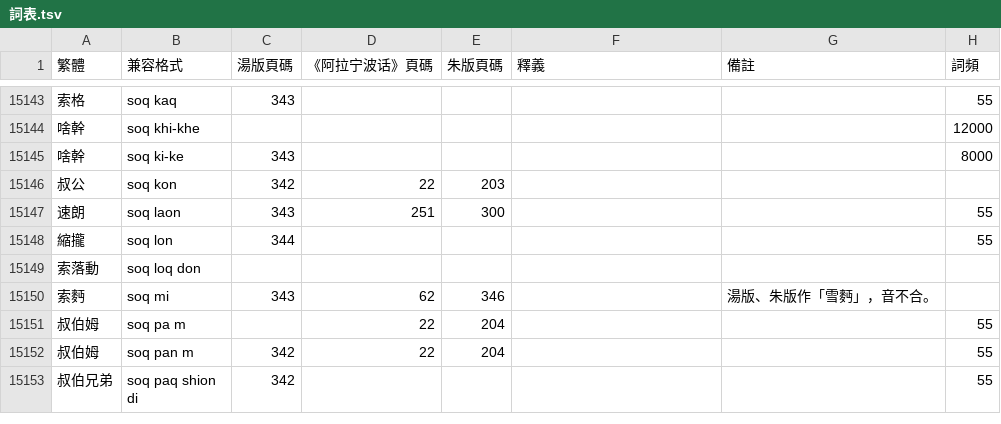
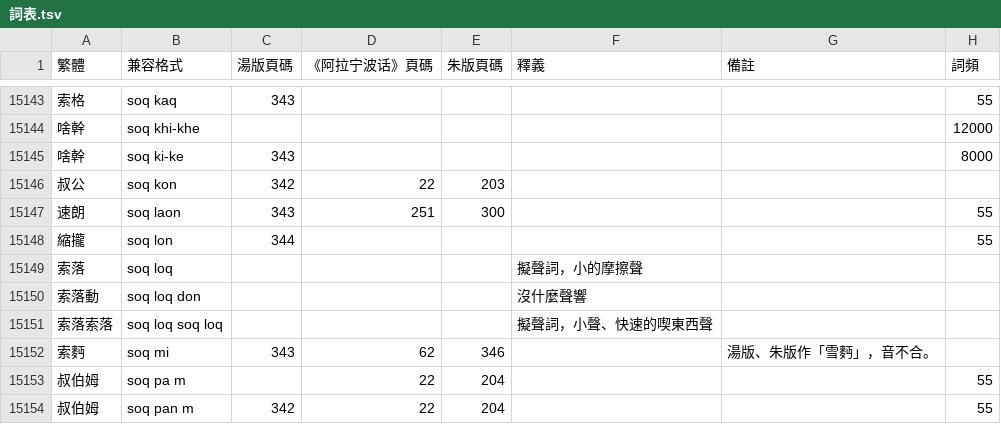
Before and after one commit to ionkaon/dictionary, a TSV file: 詞表.tsv, drawn as a sheet; only a part is shown, gaps mark what is left out; the shorter side is filled out with more unchanged rows.

Commit message:
perf(詞表): +索落, 索落索落
* +索落: 擬聲詞，小的摩擦聲
* +索落索落: 擬聲詞，小聲、快速的喫東西聲

```diff
--- a/詞表.tsv
+++ b/詞表.tsv
@@ -15148,3 +15148,5 @@
 縮攏	soq lon	344					55
-索落動	soq loq don						
+索落	soq loq				擬聲詞，小的摩擦聲		
+索落動	soq loq don				沒什麼聲響		
+索落索落	soq loq soq loq				擬聲詞，小聲、快速的喫東西聲		
 索麪	soq mi	343	62	346		湯版、朱版作「雪麪」，音不合。	
```
